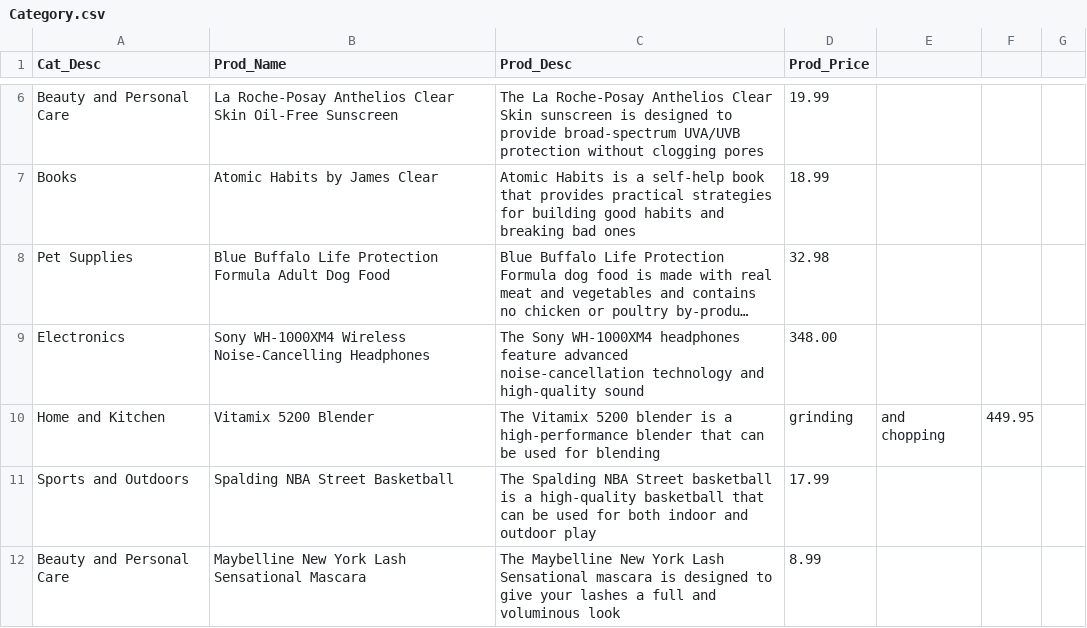
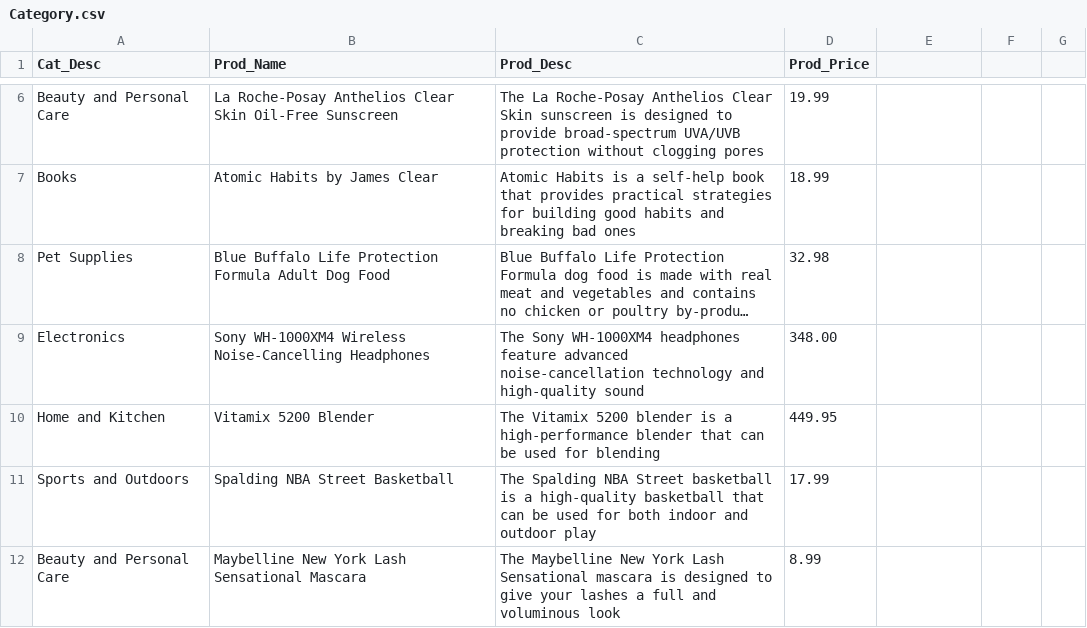
Before and after one commit to IChism/cs_370_group5, a CSV file: csv_example_data/Category.csv, drawn as a sheet; only a part is shown, gaps mark what is left out; long unchanged cells end in …; the diff names each change by its address in the sheet, - before the commit and + after, or states it on an @@ line.

Commit message:
Update Category.csv

```diff
--- a/csv_example_data/Category.csv
+++ b/csv_example_data/Category.csv
-D10 (Prod_Price): grinding
+D10 (Prod_Price): 449.95
-E10: and chopping
+E10: (empty)
-F10: 449.95
+F10: (empty)
```
